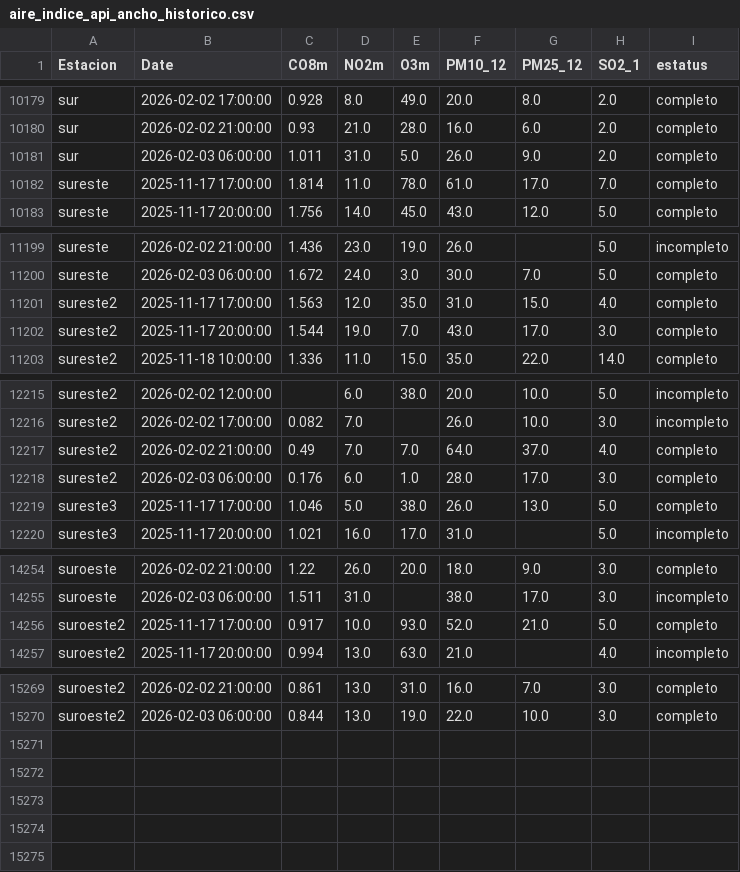
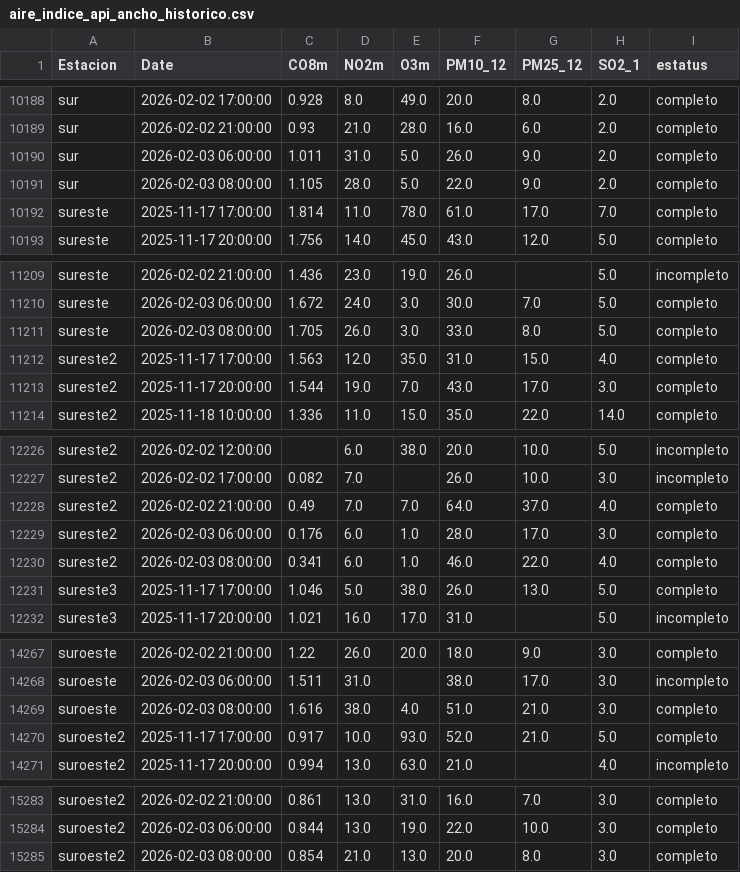
Before and after one commit to LuisRodarteC/AIRENL, a CSV file: aire_indice_api_ancho_historico.csv, drawn as a sheet; only a part is shown, gaps mark what is left out; the diff covers the shown part only.

```diff
--- a/aire_indice_api_ancho_historico.csv
+++ b/aire_indice_api_ancho_historico.csv
@@ -10181,2 +10190,3 @@ sur,2026-02-02 21:00:00,0.93,21.0,28.0,16.0,6.0,2.0,completo
 sur,2026-02-03 06:00:00,1.011,31.0,5.0,26.0,9.0,2.0,completo
+sur,2026-02-03 08:00:00,1.105,28.0,5.0,22.0,9.0,2.0,completo
 sureste,2025-11-17 17:00:00,1.814,11.0,78.0,61.0,17.0,7.0,completo
@@ -11200,2 +11210,3 @@ sureste,2026-02-02 21:00:00,1.436,23.0,19.0,26.0,,5.0,incompleto
 sureste,2026-02-03 06:00:00,1.672,24.0,3.0,30.0,7.0,5.0,completo
+sureste,2026-02-03 08:00:00,1.705,26.0,3.0,33.0,8.0,5.0,completo
 sureste2,2025-11-17 17:00:00,1.563,12.0,35.0,31.0,15.0,4.0,completo
@@ -12218,2 +12229,3 @@ sureste2,2026-02-02 21:00:00,0.49,7.0,7.0,64.0,37.0,4.0,completo
 sureste2,2026-02-03 06:00:00,0.176,6.0,1.0,28.0,17.0,3.0,completo
+sureste2,2026-02-03 08:00:00,0.341,6.0,1.0,46.0,22.0,4.0,completo
 sureste3,2025-11-17 17:00:00,1.046,5.0,38.0,26.0,13.0,5.0,completo
@@ -14255,2 +14268,3 @@ suroeste,2026-02-02 21:00:00,1.22,26.0,20.0,18.0,9.0,3.0,completo
 suroeste,2026-02-03 06:00:00,1.511,31.0,,38.0,17.0,3.0,incompleto
+suroeste,2026-02-03 08:00:00,1.616,38.0,4.0,51.0,21.0,3.0,completo
 suroeste2,2025-11-17 17:00:00,0.917,10.0,93.0,52.0,21.0,5.0,completo
@@ -15270 +15284,2 @@ suroeste2,2026-02-02 21:00:00,0.861,13.0,31.0,16.0,7.0,3.0,completo
 suroeste2,2026-02-03 06:00:00,0.844,13.0,19.0,22.0,10.0,3.0,completo
+suroeste2,2026-02-03 08:00:00,0.854,21.0,13.0,20.0,8.0,3.0,completo
```
Also changed, not shown: 10 added rows elsewhere in this file, aire_indice_api_ancho.csv, aire_monterrey.csv.
